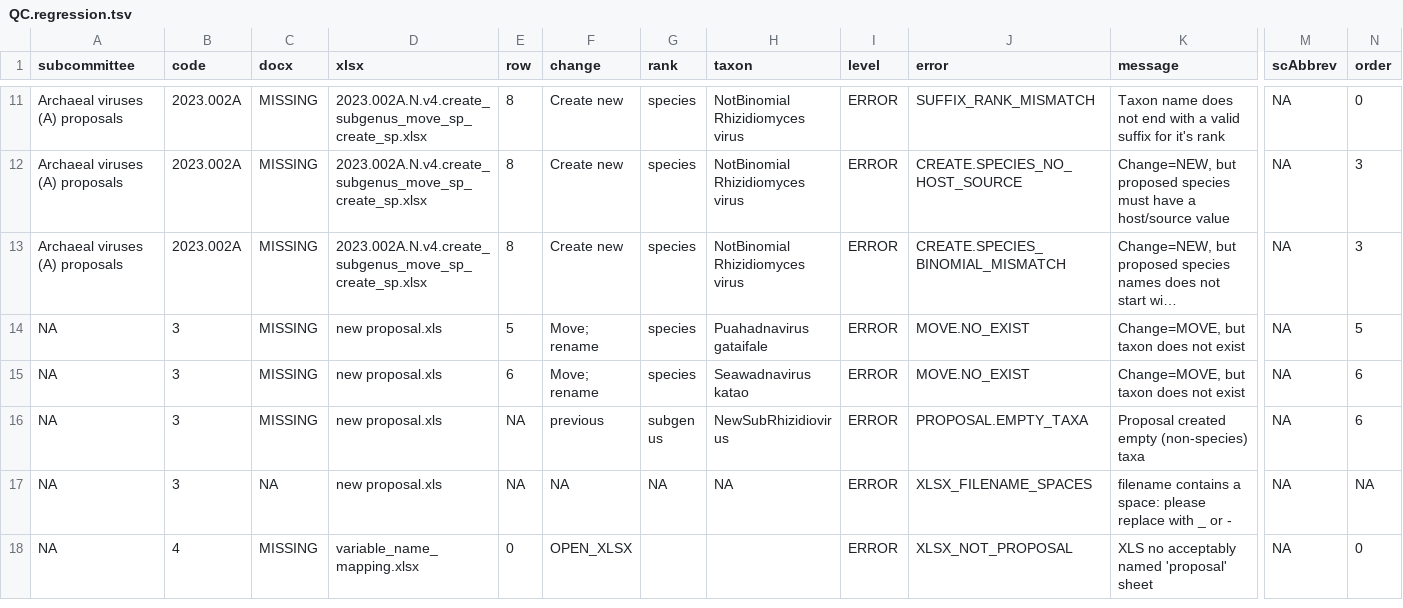
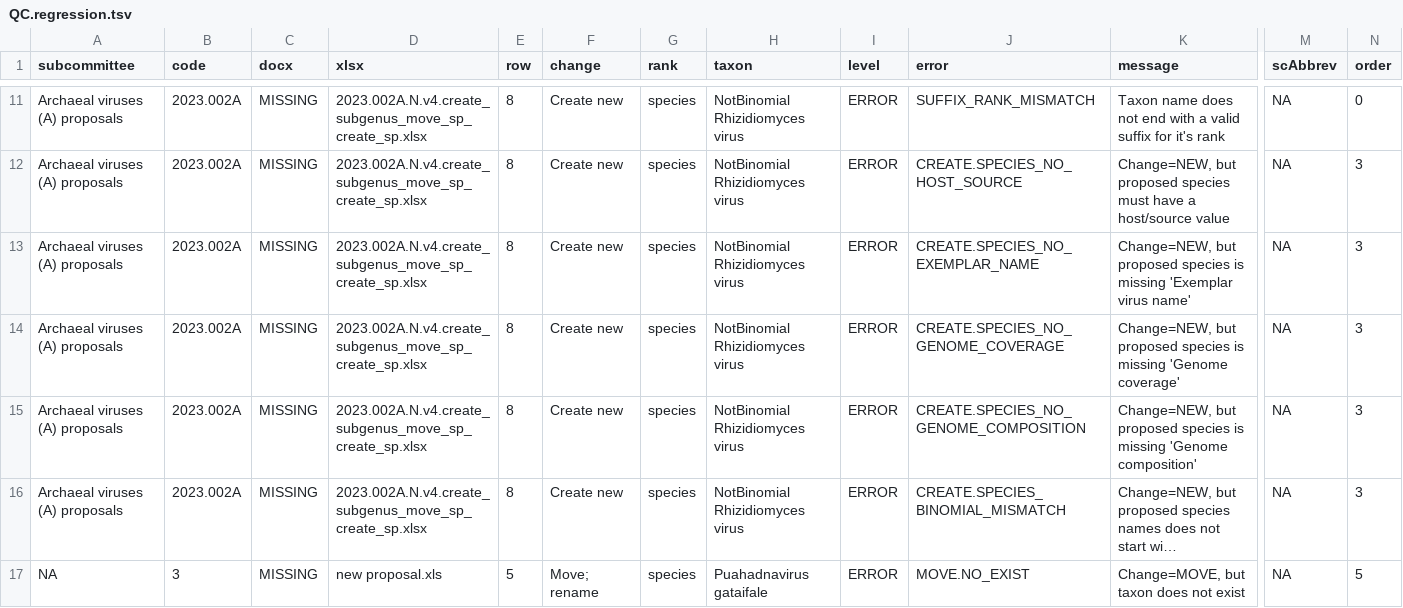
Before and after one commit to ICTV-Virus-Knowledgebase/ICTVproposalprocessor, a TSV file: testResults/msl38/proposalsMixedTest/QC.regression.tsv, drawn as a sheet; only a part is shown, gaps mark what is left out; the shorter side is filled out with more unchanged rows; long unchanged cells end in …; rows hold the shown columns only; the diff names each change by its address in the sheet, - before the commit and + after, or states it on an @@ line.

```diff
--- a/testResults/msl38/proposalsMixedTest/QC.regression.tsv
+++ b/testResults/msl38/proposalsMixedTest/QC.regression.tsv
+row 13: Archaeal viruses (A) proposals | 2023.002A | MISSING | 2023.002A.N.v4.create_subgenus_move_sp_create_sp.xlsx | 8 | Create new | species | NotBinomial Rhizidiomyces virus | ERROR | CREATE.SPECIES_NO_EXEMPLAR_NAME | Change=NEW, but proposed species is missing 'Exemplar virus name' | NA | 3
+row 14: Archaeal viruses (A) proposals | 2023.002A | MISSING | 2023.002A.N.v4.create_subgenus_move_sp_create_sp.xlsx | 8 | Create new | species | NotBinomial Rhizidiomyces virus | ERROR | CREATE.SPECIES_NO_GENOME_COVERAGE | Change=NEW, but proposed species is missing 'Genome coverage' | NA | 3
+row 15: Archaeal viruses (A) proposals | 2023.002A | MISSING | 2023.002A.N.v4.create_subgenus_move_sp_create_sp.xlsx | 8 | Create new | species | NotBinomial Rhizidiomyces virus | ERROR | CREATE.SPECIES_NO_GENOME_COMPOSITION | Change=NEW, but proposed species is missing 'Genome composition' | NA | 3
```
Also changed, not shown: testResults/msl38/proposalsMultiFileLinking/QC.regression.tsv, testResults/msl38/proposalsTest3_binomial/QC.regression.tsv, 15 other files.
